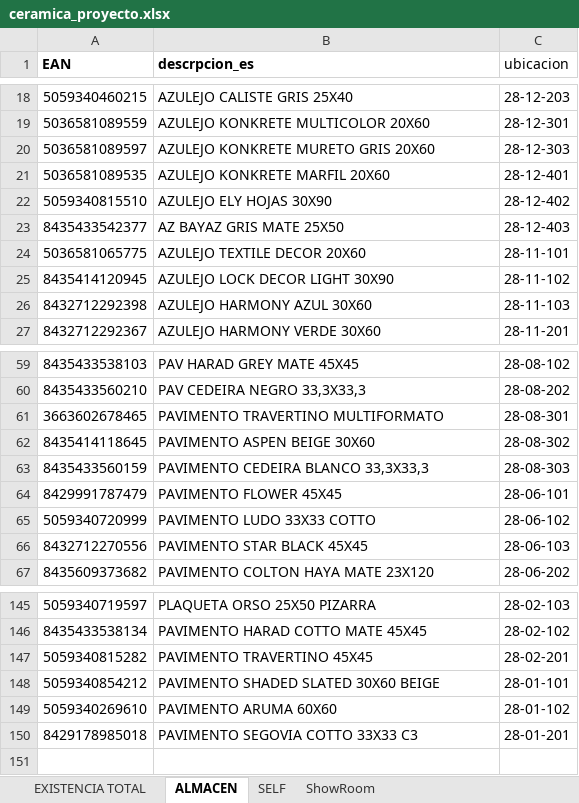
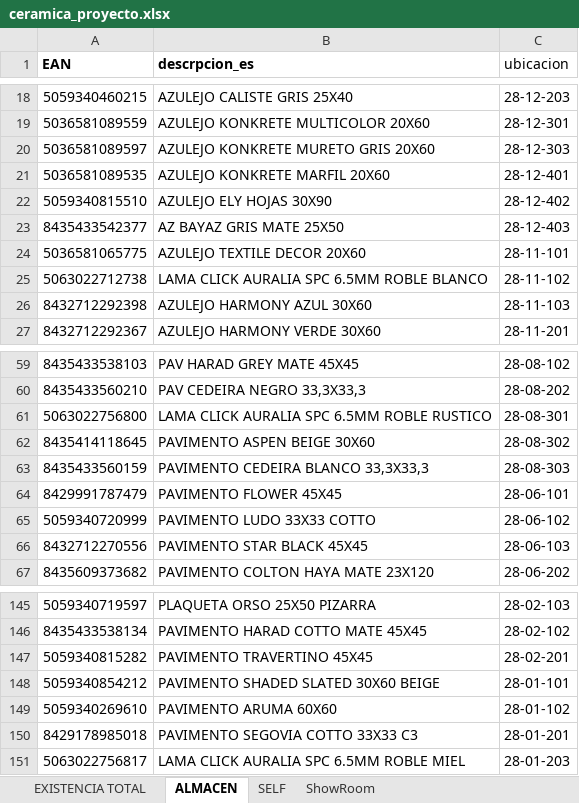
Before and after one commit to alexiscamero/buscador_ceramica, an Excel workbook: ceramica_proyecto.xlsx, sheet ALMACEN, drawn as a sheet; only a part is shown, gaps mark what is left out; values as stored, in another font and other column widths than the file's, no borders; table styles not drawn; removed rows and columns are numbered as before the commit, all else as after; the diff names each change by its address in the sheet, - before the commit and + after, or states it on an @@ line.

```diff
--- a/ceramica_proyecto.xlsx (sheet ALMACEN)
+++ b/ceramica_proyecto.xlsx (sheet ALMACEN)
-row 25: 8435414120945 | AZULEJO LOCK DECOR LIGHT 30X90 | 28-11-102
+row 25: 5063022712738 | LAMA CLICK AURALIA SPC 6.5MM ROBLE BLANCO | 28-11-102
-row 61: 3663602678465 | PAVIMENTO TRAVERTINO MULTIFORMATO | 28-08-301
+row 61: 5063022756800 | LAMA CLICK AURALIA SPC 6.5MM ROBLE RUSTICO | 28-08-301
+row 151: 5063022756817 | LAMA CLICK AURALIA SPC 6.5MM ROBLE MIEL | 28-01-203
```
Also changed, not shown: sheet EXISTENCIA TOTAL, 1 other file.
